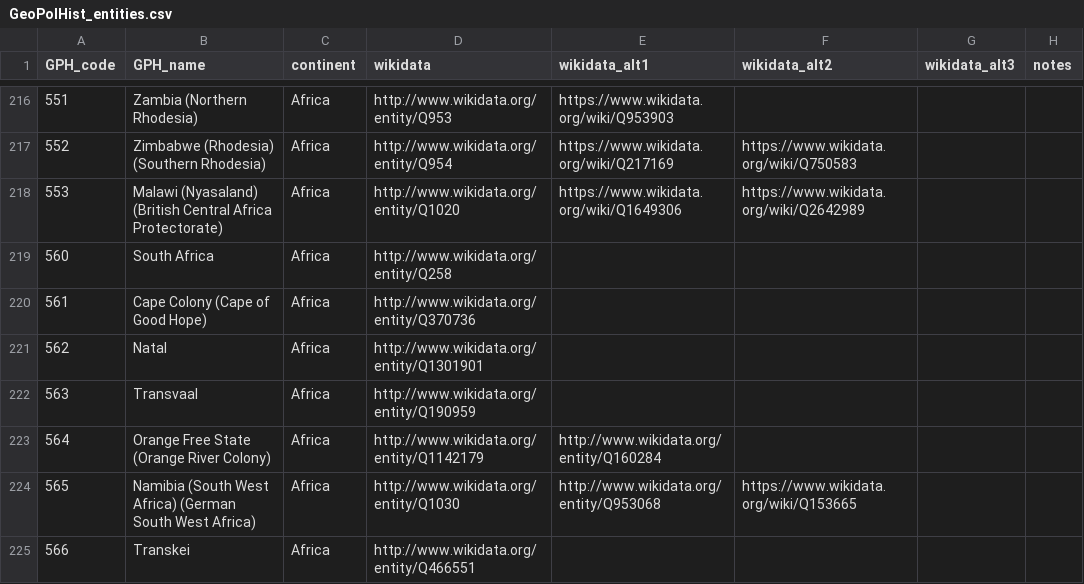
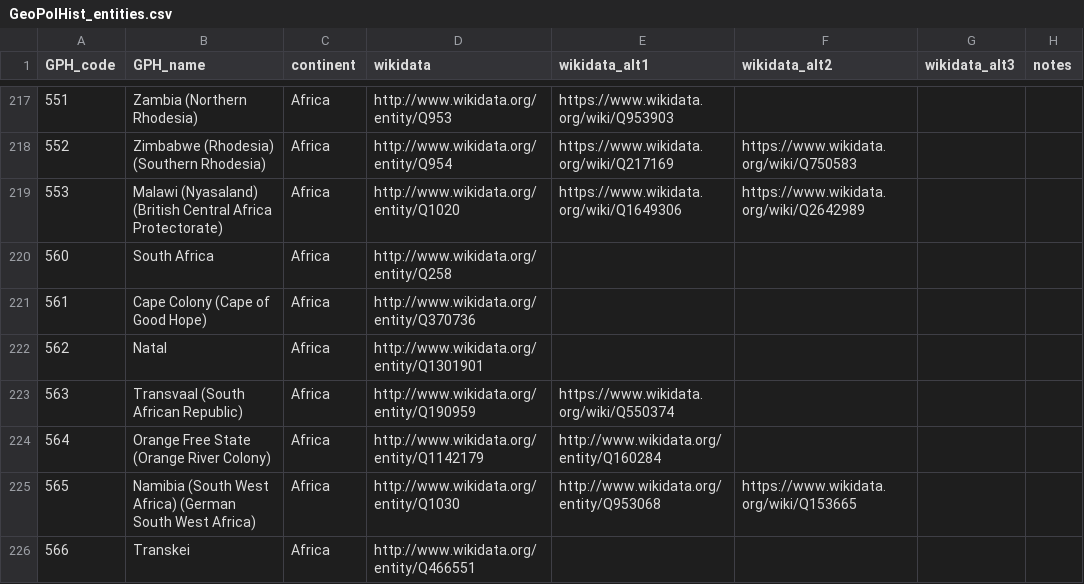
Before and after one commit to medialab/GeoPolHist, a CSV file: data/GeoPolHist_entities.csv, drawn as a sheet; only a part is shown, gaps mark what is left out; the diff covers the shown part only.

```diff
--- a/data/GeoPolHist_entities.csv
+++ b/data/GeoPolHist_entities.csv
@@ -221,3 +222,3 @@ GPH_code,GPH_name,continent,wikidata,wikidata_alt1,wikidata_alt2,wikidata_alt3,n
 562,Natal,Africa,http://www.wikidata.org/entity/Q1301901,,,,
-563,Transvaal,Africa,http://www.wikidata.org/entity/Q190959,,,,
+563,Transvaal (South African Republic),Africa,http://www.wikidata.org/entity/Q190959,https://www.wikidata.org/wiki/Q550374,,,
 564,Orange Free State (Orange River Colony),Africa,http://www.wikidata.org/entity/Q1142179,http://www.wikidata.org/entity/Q160284,,,
```
Also changed, not shown: 3 added rows, 1 removed row and 8 edited cells elsewhere in this file, data/GeoPolHist_entities_status_over_time.csv, 1 other file.
